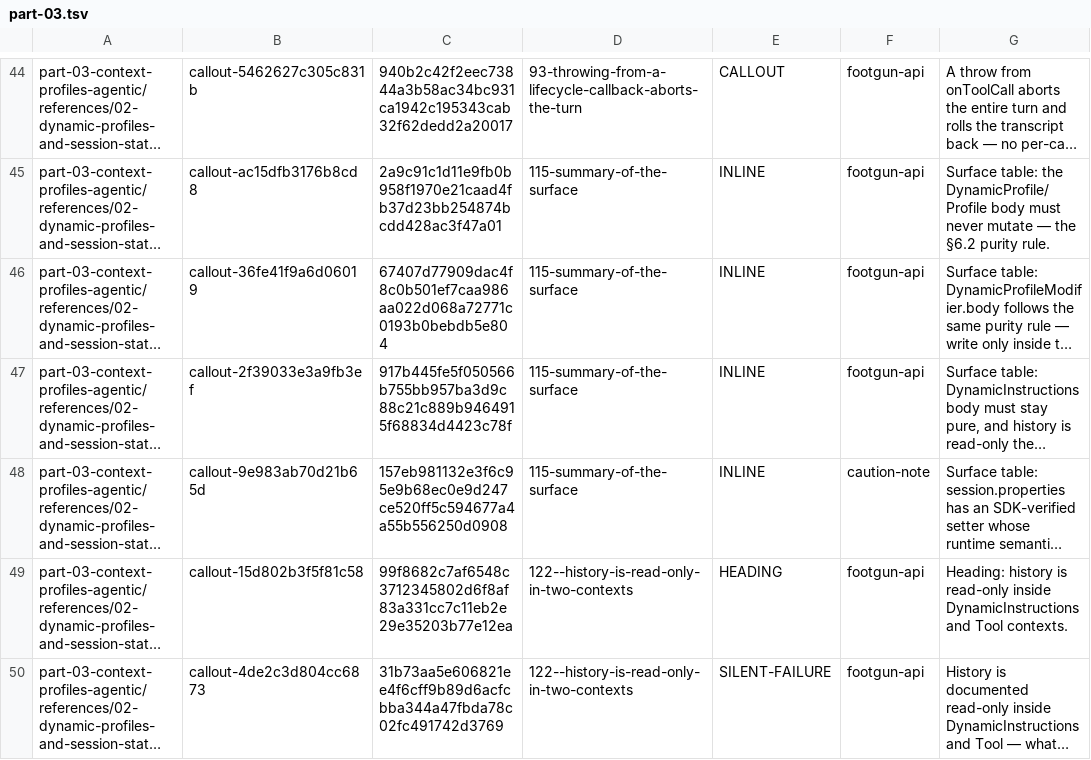
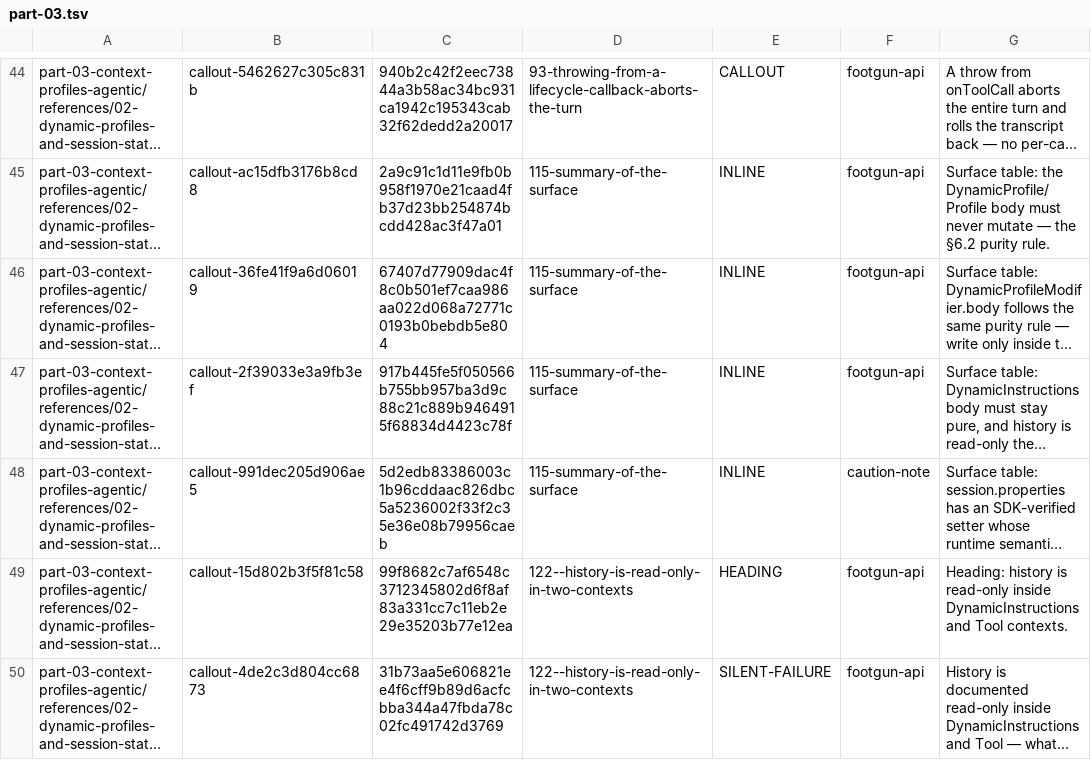
Before and after one commit to hbmartin/Foundation-Models-and-Core-AI-and-MLX-skills, a TSV file: notes/synthesis/callout-classifications/part-03.tsv, drawn as a sheet; only a part is shown, gaps mark what is left out; long unchanged cells end in …; the diff names each change by its address in the sheet, - before the commit and + after, or states it on an @@ line.

```diff
--- a/notes/synthesis/callout-classifications/part-03.tsv
+++ b/notes/synthesis/callout-classifications/part-03.tsv
-B48: callout-9e983ab70d21b65d
+B48: callout-991dec205d906ae5
-C48: 157eb981132e3f6c95e9b68ec0e9d247ce520ff5c594677a4a55b556250d0908
+C48: 5d2edb83386003c1b96cddaac826dbc5a5236002f33f2c35e36e08b79956caeb
```
Also changed, not shown: notes/synthesis/callout-classifications/part-07.tsv, notes/synthesis/callout-classifications/part-12.tsv, 51 other files.
